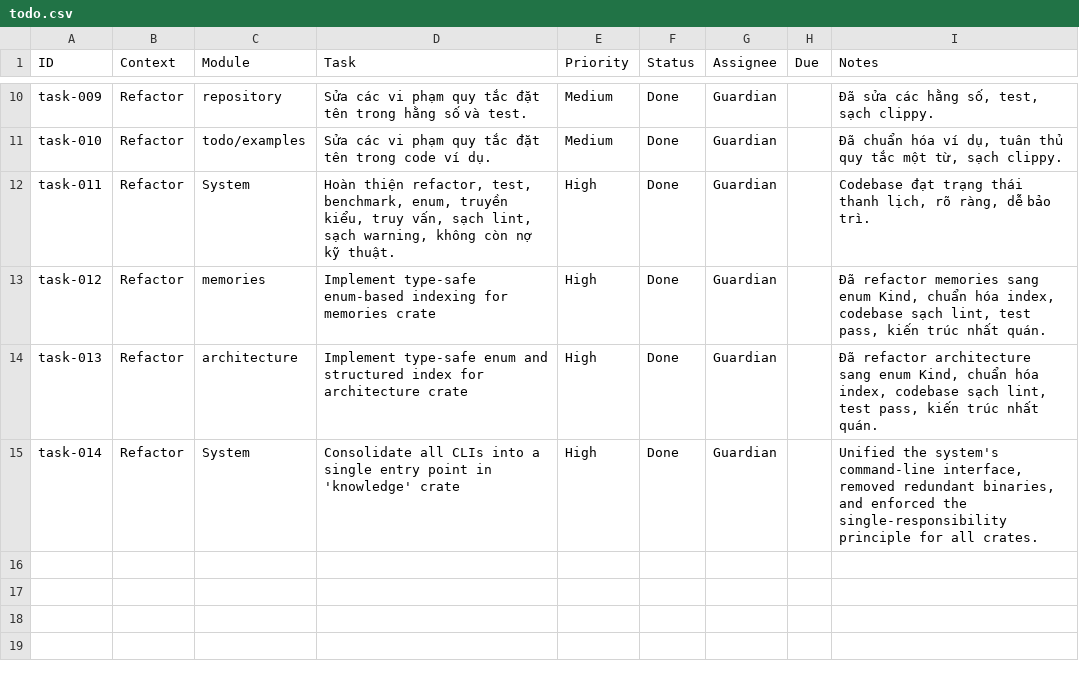
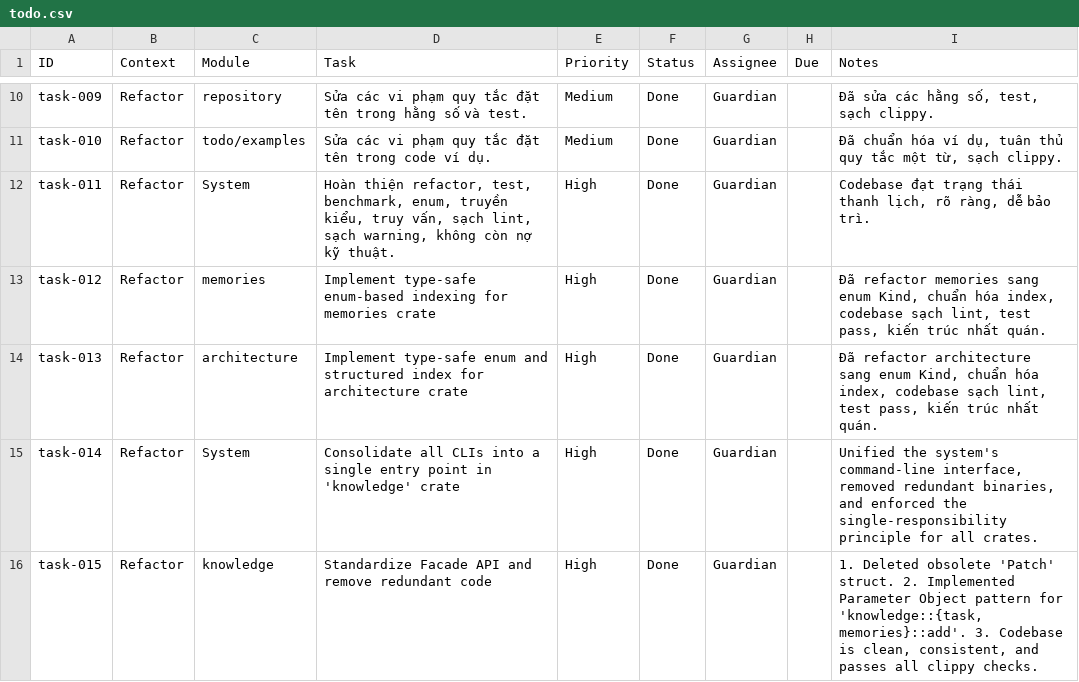
Before and after one commit to hoduyquocbao/template-repository, a CSV file: todo.csv, drawn as a sheet; only a part is shown, gaps mark what is left out.

Commit message:
Cập nhật và cải tiến module `knowledge` với các thay đổi trong giao diện CLI và cấu trúc dữ liệu
- Tái cấu trúc các hàm `add` trong module `knowledge` để sử dụng `Parameter Object`, cải thiện tính nhất quán và dễ bảo trì.
- Thêm chức năng `Change` cho phép thay đổi thông tin công việc hiện có, mở rộng khả năng quản lý công việc.
- Cập nhật logic trong các hàm `add`, `list`, và `change` để sử dụng các tham số mới, cho phép lọc linh hoạt và cải thiện hiệu suất.
- Loại bỏ `struct Patch` không còn sử dụng, giảm thiểu mã chết và cải thiện rõ ràng trong kiến trúc.
- Cập nhật tài liệu và ghi nhận quyết định trong `memories.csv` và `todo.csv` để theo dõi tiến trình cải tiến.

```diff
--- a/todo.csv
+++ b/todo.csv
@@ -15 +15,2 @@ ID,Context,Module,Task,Priority,Status,Assignee,Due,Notes
 "task-014","Refactor","System","Consolidate all CLIs into a single entry point in 'knowledge' crate","High","Done","Guardian","","Unified the system's command-line interface, removed redundant binaries, and enforced the single-responsibility principle for all crates."
+"task-015","Refactor","knowledge","Standardize Facade API and remove redundant code","High","Done","Guardian","","1. Deleted obsolete 'Patch' struct. 2. Implemented Parameter Object pattern for 'knowledge::{task, memories}::add'. 3. Codebase is clean, consistent, and passes all clippy checks."
```
Also changed, not shown: memories.csv, 4 other files.
